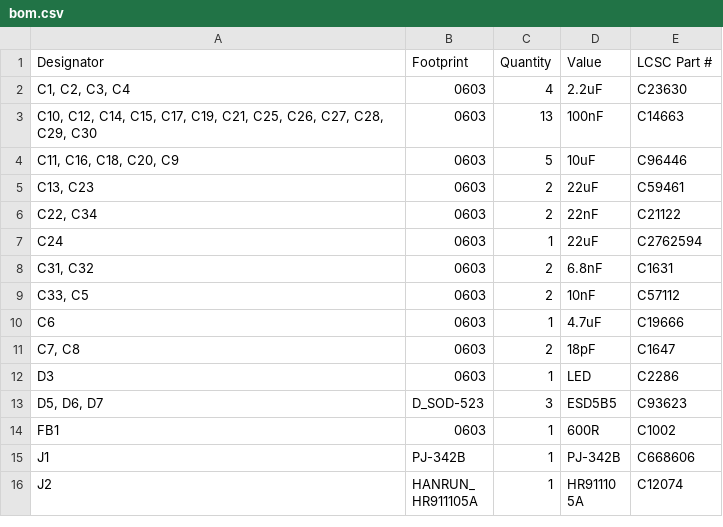
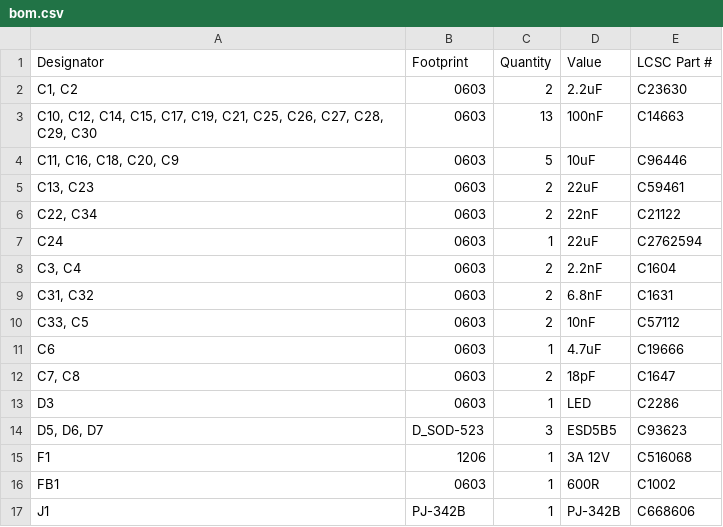
Before and after one commit to CountParadox/SS-Alpha, a CSV file: production/bom.csv, drawn as a sheet; only a part is shown; the shorter side is filled out with more unchanged rows.

```diff
--- a/production/bom.csv
+++ b/production/bom.csv
@@ -1,3 +1,3 @@
 Designator,Footprint,Quantity,Value,LCSC Part #
-"C1, C2, C3, C4",0603,4,2.2uF,C23630
+"C1, C2",0603,2,2.2uF,C23630
 "C10, C12, C14, C15, C17, C19, C21, C25, C26, C27, C28, C29, C30",0603,13,100nF,C14663
@@ -7,2 +7,3 @@
 C24,0603,1,22uF,C2762594
+"C3, C4",0603,2,2.2nF,C1604
 "C31, C32",0603,2,6.8nF,C1631
@@ -13,2 +14,3 @@ D3,0603,1,LED,C2286
 "D5, D6, D7",D_SOD-523,3,ESD5B5,C93623
+F1,1206,1,3A 12V,C516068
 FB1,0603,1,600R,C1002
```
Also changed, not shown: production/positions.csv, 8 other files.
